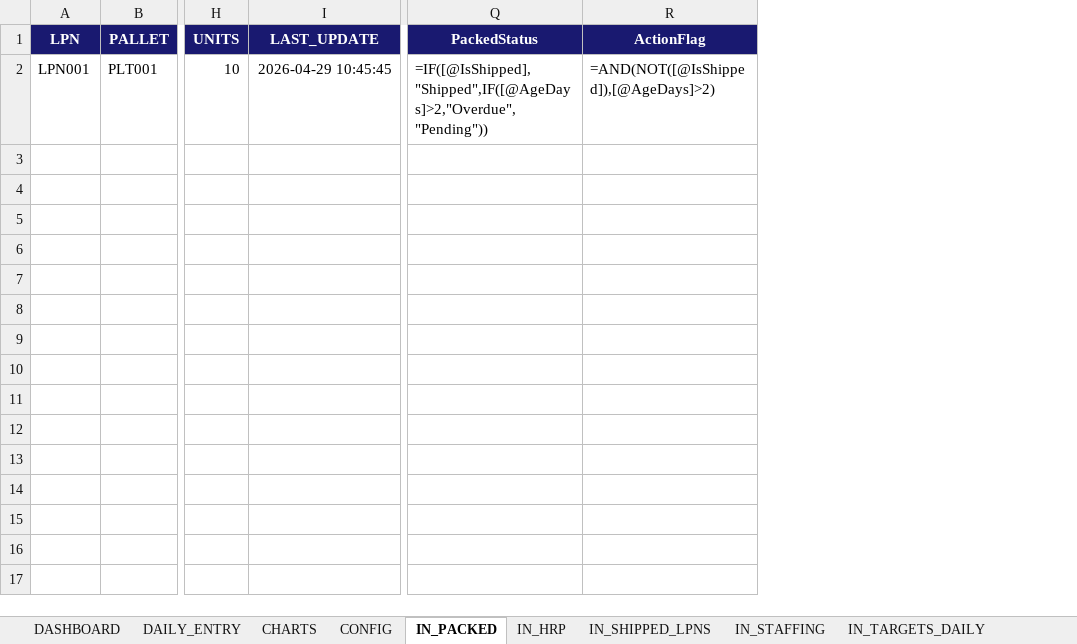
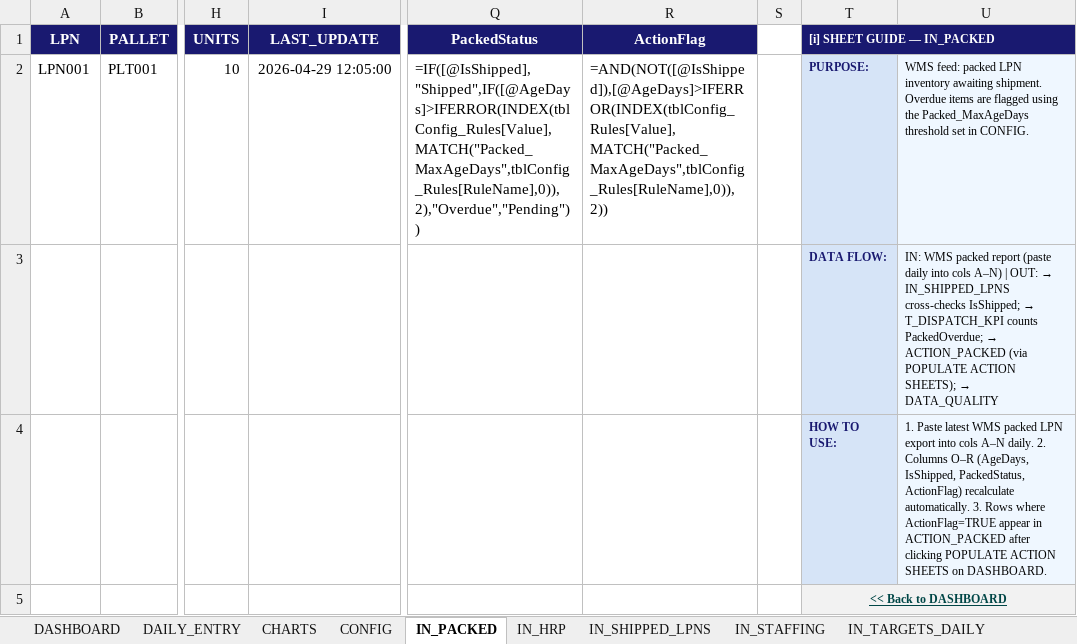
Before and after one commit to peetee09/mtn-M5, an Excel workbook: KPI_Workbook.xlsm, sheet IN_PACKED, drawn as a sheet; only a part is shown, gaps mark what is left out; values as stored, in another font and other column widths than the file's, no borders; formulas without a stored value are shown as written; conditional formats and table styles not drawn; rows hold the shown columns only; the diff names each change by its address in the sheet, - before the commit and + after, or states it on an @@ line.

```diff
--- a/KPI_Workbook.xlsm (sheet IN_PACKED)
+++ b/KPI_Workbook.xlsm (sheet IN_PACKED)
+column S, empty
+column T ([i] SHEET GUIDE — IN_PACKED), row 2: PURPOSE:
+column U, row 2: WMS feed: packed LPN inventory awaiting shipment. Overdue items are flagged using the Packed_MaxAgeDays threshold set in CONFIG.
-I2 (LAST_UPDATE): 2026-04-29 10:45:45
+I2 (LAST_UPDATE): 2026-04-29 12:05:00
-Q2 (PackedStatus): =IF([@IsShipped],"Shipped",IF([@AgeDays]>2,"Overdue","Pending"))
+Q2 (PackedStatus): =IF([@IsShipped],"Shipped",IF([@AgeDays]>IFERROR(INDEX(tblConfig_Rules[Value],MATCH("Packed_MaxAgeDays",tblConfig_Rules[RuleName],0)),2),"Overdue","Pending"))
-R2 (ActionFlag): =AND(NOT([@IsShipped]),[@AgeDays]>2)
+R2 (ActionFlag): =AND(NOT([@IsShipped]),[@AgeDays]>IFERROR(INDEX(tblConfig_Rules[Value],MATCH("Packed_MaxAgeDays",tblConfig_Rules[RuleName],0)),2))
+row 3:  |  |  |  |  |  |  | DATA FLOW: | IN: WMS packed report (paste daily into cols A–N) | OUT: → IN_SHIPPED_LPNS cross-checks IsShipped; → T_DISPATCH_KPI counts PackedOverdue; → ACTION_PACKED (via POPULATE ACTION SHEETS); → DATA_QUALITY
+row 4:  |  |  |  |  |  |  | HOW TO USE: | 1. Paste latest WMS packed LPN export into cols A–N daily. 2. Columns O–R (AgeDays, IsShipped, PackedStatus, ActionFlag) recalculate automatically. 3. Rows where ActionFlag=TRUE appear in ACTION_PACKED after clicking POPULATE ACTION SHEETS on DASHBOARD.
+row 5:  |  |  |  |  |  |  | << Back to DASHBOARD
```
Also changed, not shown: sheet HISTORY, sheet IN_HRP, sheet T_DISPATCH_KPI, sheet DASHBOARD, sheet IN_TARGETS_DAILY, sheet T_DISPATCH_DAILY, 7 more sheets, 2 other files.
